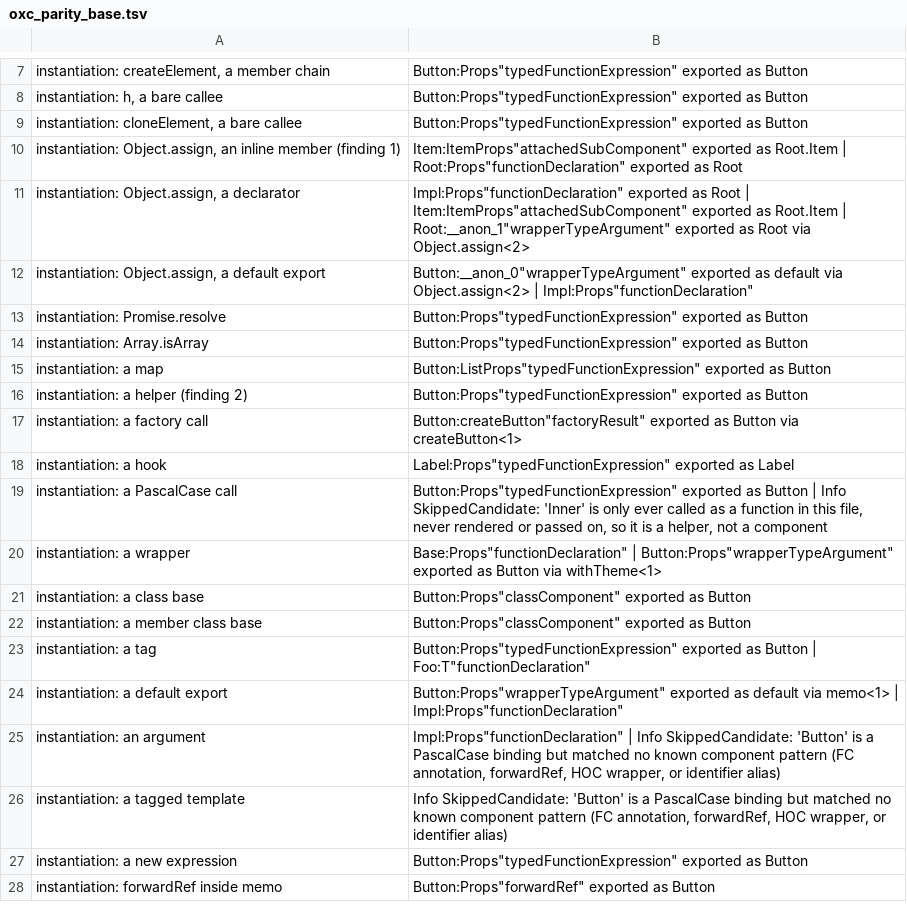
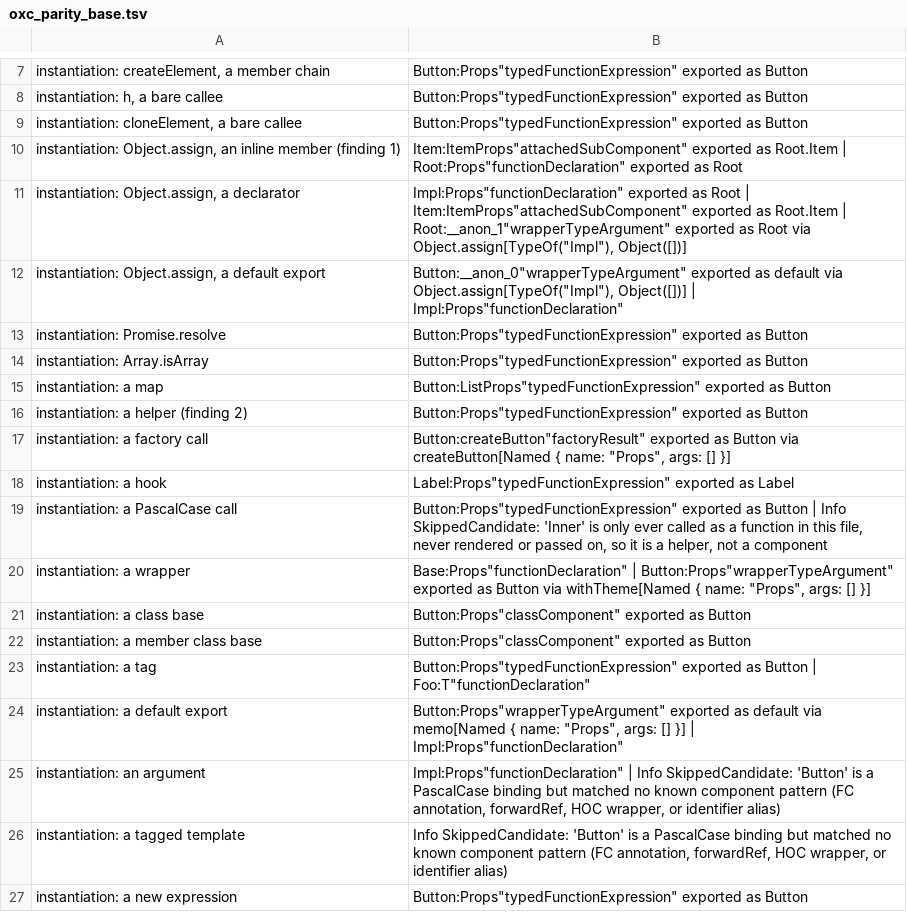
Before and after one commit to orin-dx/caliper, a TSV file: crates/core/src/extractor/oxc_parity_base.tsv, drawn as a sheet; only a part is shown, gaps mark what is left out; the shorter side is filled out with more unchanged rows; the diff covers the shown part only.

```diff
--- a/crates/core/src/extractor/oxc_parity_base.tsv
+++ b/crates/core/src/extractor/oxc_parity_base.tsv
@@ -10,4 +10,4 @@ instantiation: cloneElement, a bare callee	Button:Props"typedFunctionExpression"
 instantiation: Object.assign, an inline member (finding 1)	Item:ItemProps"attachedSubComponent" exported as Root.Item | Root:Props"functionDeclaration" exported as Root
-instantiation: Object.assign, a declarator	Impl:Props"functionDeclaration" exported as Root | Item:ItemProps"attachedSubComponent" exported as Root.Item | Root:__anon_1"wrapperTypeArgument" exported as Root via Object.assign<2>
-instantiation: Object.assign, a default export	Button:__anon_0"wrapperTypeArgument" exported as default via Object.assign<2> | Impl:Props"functionDeclaration"
+instantiation: Object.assign, a declarator	Impl:Props"functionDeclaration" exported as Root | Item:ItemProps"attachedSubComponent" exported as Root.Item | Root:__anon_1"wrapperTypeArgument" exported as Root via Object.assign[TypeOf("Impl"), Object([])]
+instantiation: Object.assign, a default export	Button:__anon_0"wrapperTypeArgument" exported as default via Object.assign[TypeOf("Impl"), Object([])] | Impl:Props"functionDeclaration"
 instantiation: Promise.resolve	Button:Props"typedFunctionExpression" exported as Button
@@ -16,6 +16,6 @@ instantiation: a map	Button:ListProps"typedFunctionExpression" exported as Butto
 instantiation: a helper (finding 2)	Button:Props"typedFunctionExpression" exported as Button
-instantiation: a factory call	Button:createButton"factoryResult" exported as Button via createButton<1>
+instantiation: a factory call	Button:createButton"factoryResult" exported as Button via createButton[Named { name: "Props", args: [] }]
 instantiation: a hook	Label:Props"typedFunctionExpression" exported as Label
 instantiation: a PascalCase call	Button:Props"typedFunctionExpression" exported as Button | Info SkippedCandidate: 'Inner' is only ever called as a function in this file, never rendered or passed on, so it is a helper, not a component
-instantiation: a wrapper	Base:Props"functionDeclaration" | Button:Props"wrapperTypeArgument" exported as Button via withTheme<1>
+instantiation: a wrapper	Base:Props"functionDeclaration" | Button:Props"wrapperTypeArgument" exported as Button via withTheme[Named { name: "Props", args: [] }]
 instantiation: a class base	Button:Props"classComponent" exported as Button
@@ -23,3 +23,3 @@ instantiation: a member class base	Button:Props"classComponent" exported as Butt
 instantiation: a tag	Button:Props"typedFunctionExpression" exported as Button | Foo:T"functionDeclaration"
-instantiation: a default export	Button:Props"wrapperTypeArgument" exported as default via memo<1> | Impl:Props"functionDeclaration"
+instantiation: a default export	Button:Props"wrapperTypeArgument" exported as default via memo[Named { name: "Props", args: [] }] | Impl:Props"functionDeclaration"
 instantiation: an argument	Impl:Props"functionDeclaration" | Info SkippedCandidate: 'Button' is a PascalCase binding but matched no known component pattern (FC annotation, forwardRef, HOC wrapper, or identifier alias)
```
Also changed, not shown: 11 edited cells elsewhere in this file, 3 other files.
